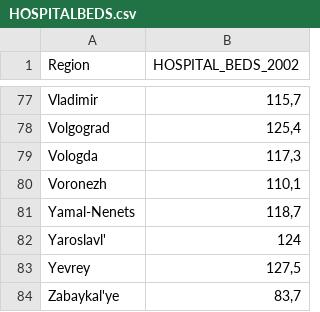
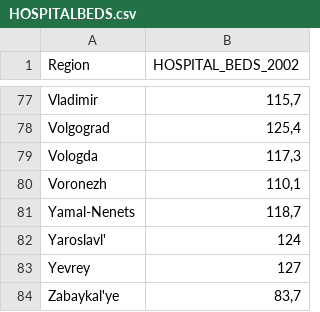
Before and after one commit to alex96736/lab4_report, a CSV file: HOSPITALBEDS.csv, drawn as a sheet; only a part is shown, gaps mark what is left out.

Commit message:
Update HOSPITALBEDS.csv

```diff
--- a/HOSPITALBEDS.csv
+++ b/HOSPITALBEDS.csv
@@ -82,3 +82,3 @@ Yamal-Nenets;118,7
 Yaroslavl';124
-Yevrey;127,5
+Yevrey;127
 Zabaykal'ye;83,7
```
